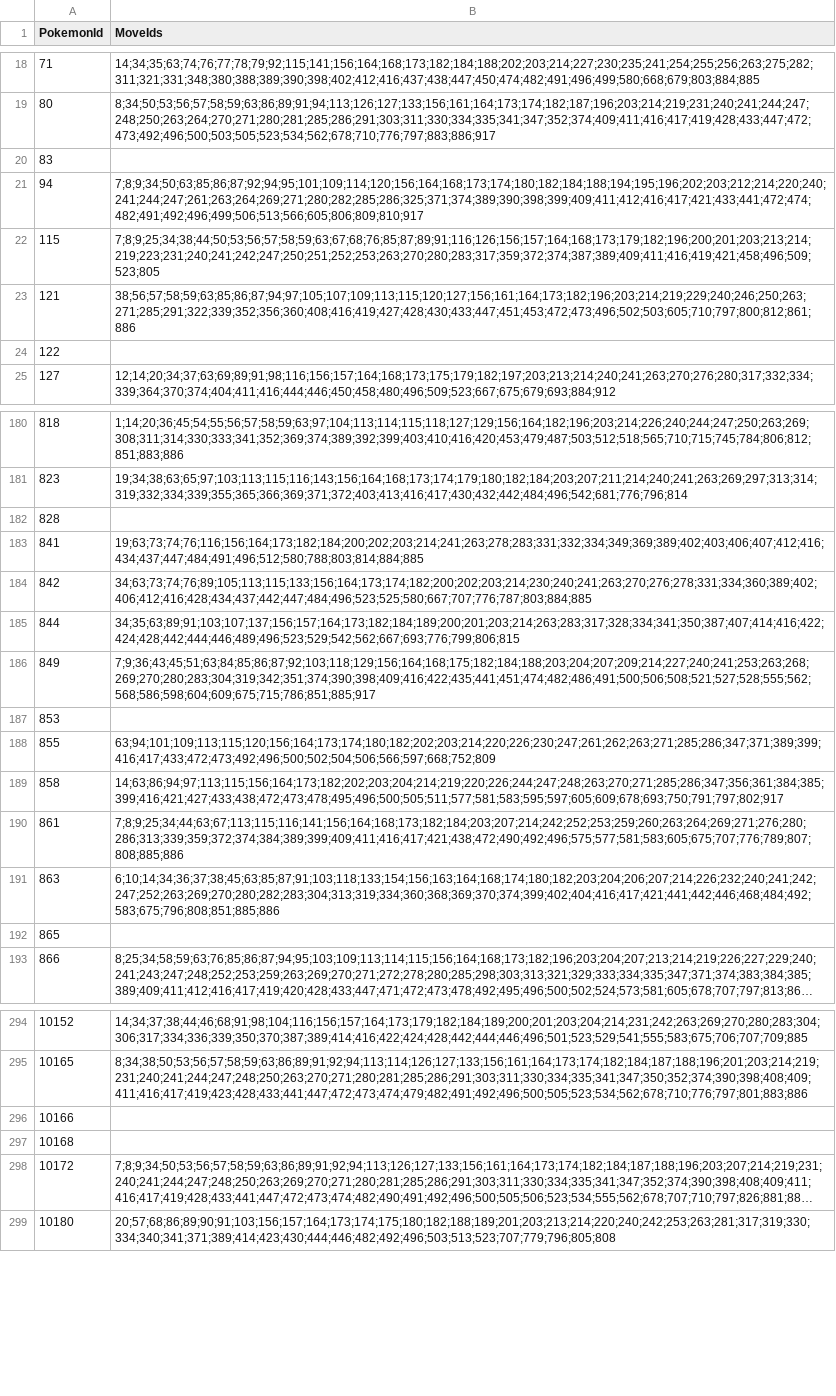
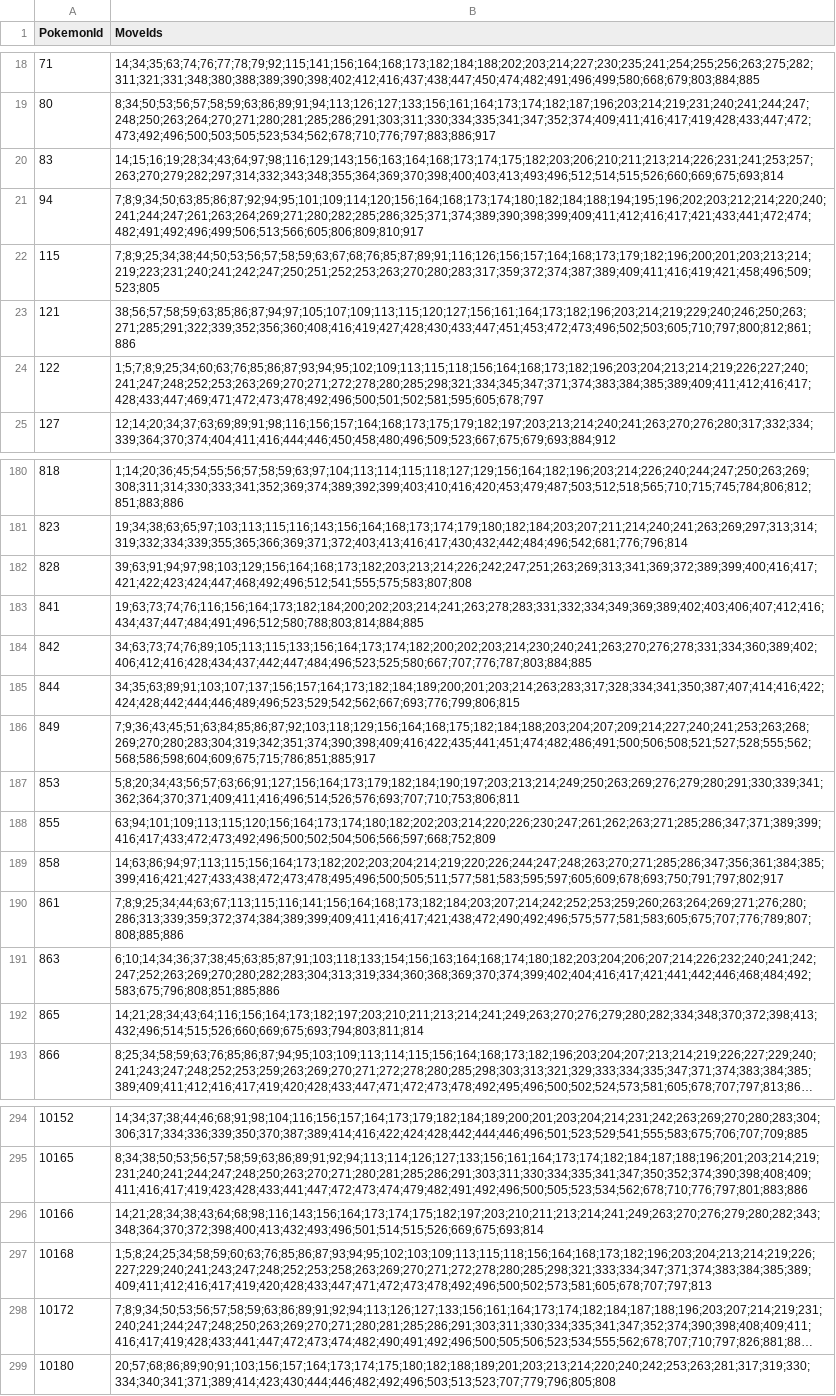
Before and after one commit to fara1991/fara-pokemon-assistance, a CSV file: src/FaraPokemonAssistance.Web/wwwroot/data/Champions/learnsets.csv, drawn as a sheet; only a part is shown, gaps mark what is left out; long unchanged cells end in …; the diff covers the shown part only; the diff names each change by its address in the sheet, - before the commit and + after, or states it on an @@ line.

```diff
--- a/src/FaraPokemonAssistance.Web/wwwroot/data/Champions/learnsets.csv
+++ b/src/FaraPokemonAssistance.Web/wwwroot/data/Champions/learnsets.csv
-B20 (MoveIds): (empty)
+B20 (MoveIds): 14;15;16;19;28;34;43;64;97;98;116;129;143;156;163;164;168;173;174;175;182;203;206;210;211;213;214;226;231;241;253;257;263;270;279;282;297;314;332;343;348;355;364;369;370;398;400;403;413;493;496;512;514;515;526;660;669;675;693;814
-B24 (MoveIds): (empty)
+B24 (MoveIds): 1;5;7;8;9;25;34;60;63;76;85;86;87;93;94;95;102;109;113;115;118;156;164;168;173;182;196;203;204;213;214;219;226;227;240;241;247;248;252;253;263;269;270;271;272;278;280;285;298;321;334;345;347;371;374;383;384;385;389;409;411;412;416;417;428;433;447;469;471;472;473;478;492;496;500;501;502;581;595;605;678;797
-B182 (MoveIds): (empty)
+B182 (MoveIds): 39;63;91;94;97;98;103;129;156;164;168;173;182;203;213;214;226;242;247;251;263;269;313;341;369;372;389;399;400;416;417;421;422;423;424;447;468;492;496;512;541;555;575;583;807;808
-B187 (MoveIds): (empty)
+B187 (MoveIds): 5;8;20;34;43;56;57;63;66;91;127;156;164;173;179;182;184;190;197;203;213;214;249;250;263;269;276;279;280;291;330;339;341;362;364;370;371;409;411;416;496;514;526;576;693;707;710;753;806;811
-B192 (MoveIds): (empty)
+B192 (MoveIds): 14;21;28;34;43;64;116;156;164;173;182;197;203;210;211;213;214;241;249;263;270;276;279;280;282;334;348;370;372;398;413;432;496;514;515;526;660;669;675;693;794;803;811;814
-B296 (MoveIds): (empty)
+B296 (MoveIds): 14;21;28;34;38;43;64;68;98;116;143;156;164;173;174;175;182;197;203;210;211;213;214;241;249;263;270;276;279;280;282;343;348;364;370;372;398;400;413;432;493;496;501;514;515;526;669;675;693;814
-B297 (MoveIds): (empty)
+B297 (MoveIds): 1;5;8;24;25;34;58;59;60;63;76;85;86;87;93;94;95;102;103;109;113;115;118;156;164;168;173;182;196;203;204;213;214;219;226;227;229;240;241;243;247;248;252;253;258;263;269;270;271;272;278;280;285;298;321;333;334;347;371;374;383;384;385;389;409;411;412;416;417;419;420;428;433;447;471;472;473;478;492;496;500;502;573;581;605;678;707;797;813
```
Also changed, not shown: 2 edited cells elsewhere in this file, src/FaraPokemonAssistance.Web/wwwroot/data/Champions/moves.csv, 7 other files.
